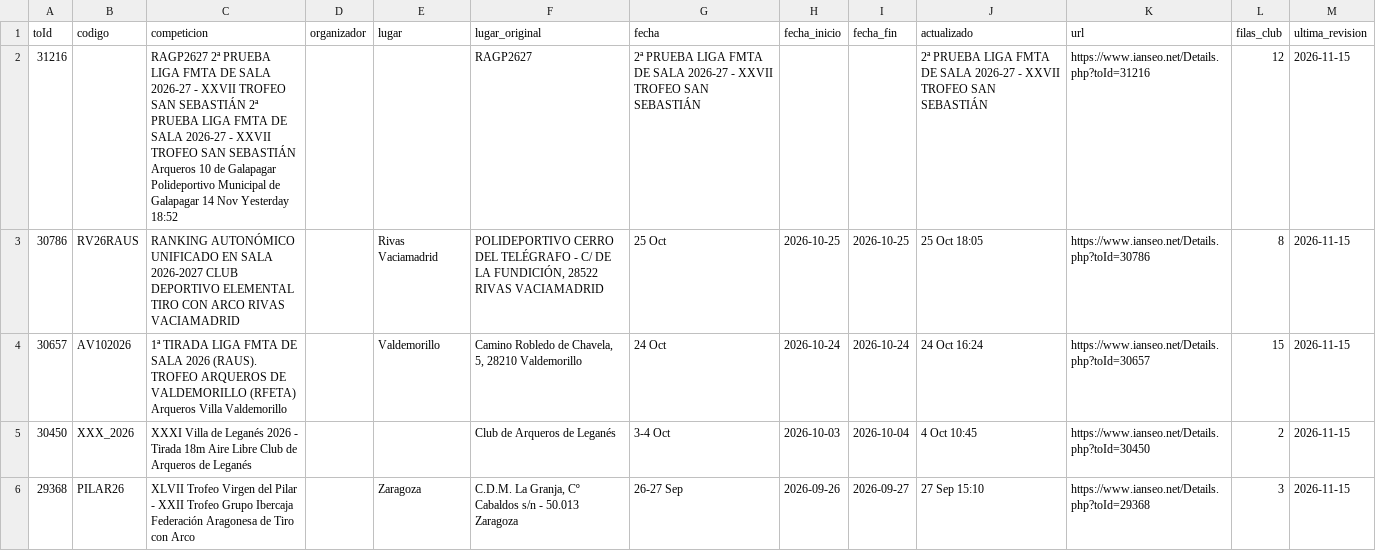
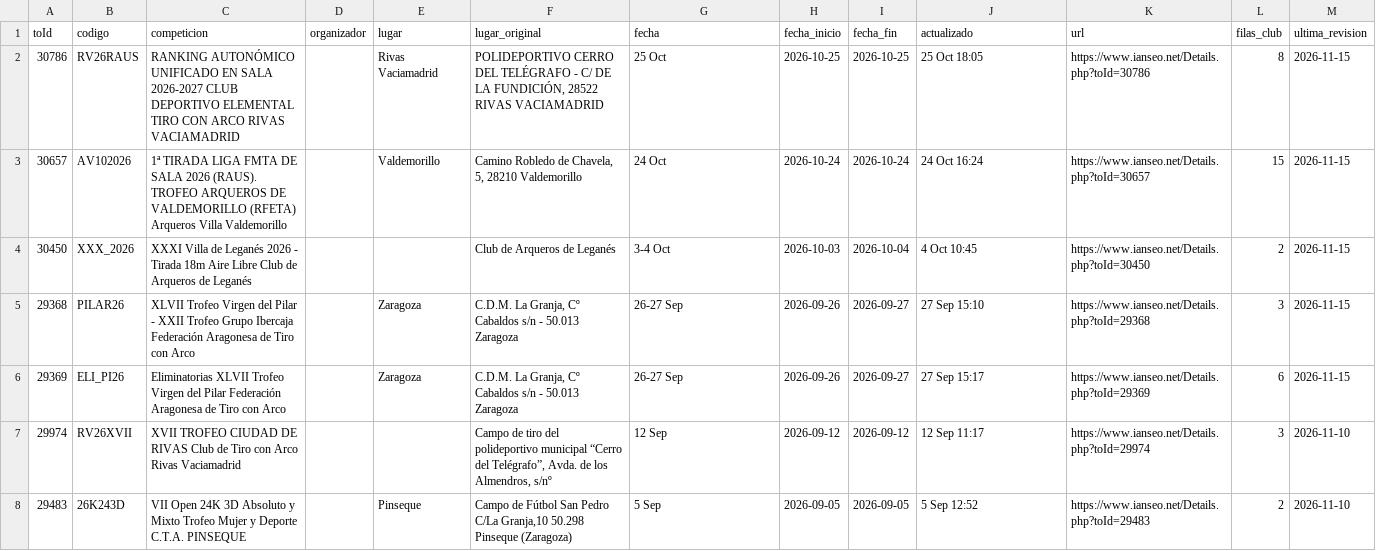
Before and after one commit to rufuscreeley/ianseo-pozuelo, a CSV file: data/competiciones.csv, drawn as a sheet; only a part is shown; the shorter side is filled out with more unchanged rows.

```diff
--- a/data/competiciones.csv
+++ b/data/competiciones.csv
@@ -1,3 +1,2 @@
 toId,codigo,competicion,organizador,lugar,lugar_original,fecha,fecha_inicio,fecha_fin,actualizado,url,filas_club,ultima_revision
-31216,,RAGP2627 2ª PRUEBA LIGA FMTA DE SALA 2026-27 - XXVII TROFEO SAN SEBASTIÁN 2ª PRUEBA LIGA FMTA DE SALA 2026-27 - XXVII TROFEO SAN SEBASTIÁN Arqueros 10 de Galapagar Polideportivo Municipal de Galapagar 14 Nov Yesterday 18:52,,,RAGP2627,2ª PRUEBA LIGA FMTA DE SALA 2026-27 - XXVII TROFEO SAN SEBASTIÁN,,,2ª PRUEBA LIGA FMTA DE SALA 2026-27 - XXVII TROFEO SAN SEBASTIÁN,https://www.ianseo.net/Details.php?toId=31216,12,2026-11-15
 30786,RV26RAUS,RANKING AUTONÓMICO UNIFICADO EN SALA 2026-2027 CLUB DEPORTIVO ELEMENTAL TIRO CON ARCO RIVAS VACIAMADRID,,Rivas Vaciamadrid,"POLIDEPORTIVO CERRO DEL TELÉGRAFO - C/ DE LA FUNDICIÓN, 28522 RIVAS VACIAMADRID",25 Oct,2026-10-25,2026-10-25,25 Oct 18:05,https://www.ianseo.net/Details.php?toId=30786,8,2026-11-15
```
Also changed, not shown: data/resultados_regionales.csv, 2 other files.
